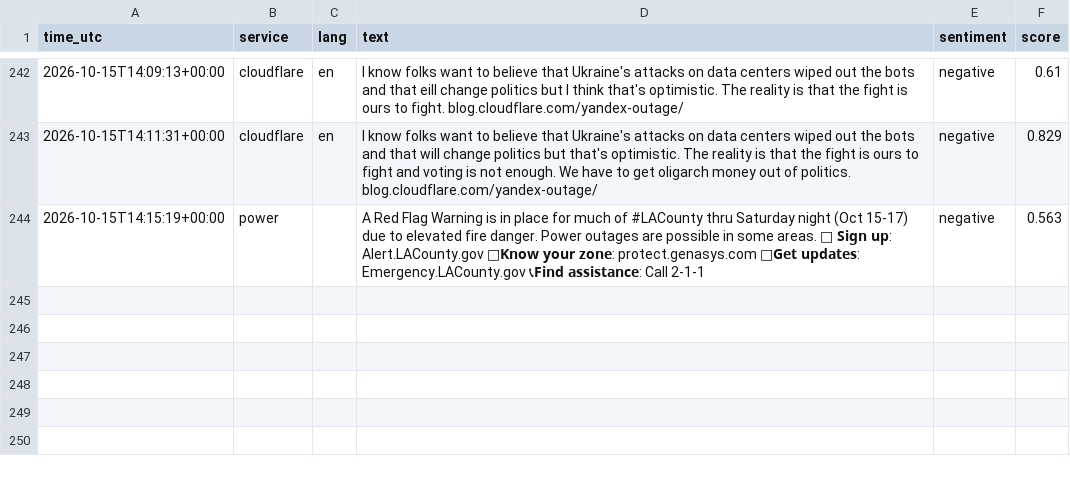
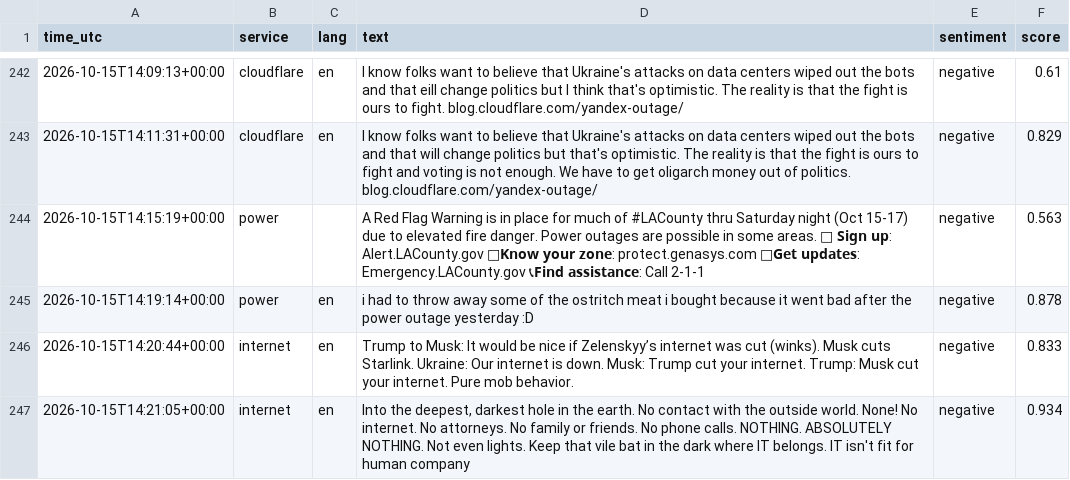
Before and after one commit to 8Y12N/ai4g-portfolio-Yazan_Nemo, a CSV file: Term 1/Week 6/hackathon/data/sentiment.csv, drawn as a sheet; only a part is shown, gaps mark what is left out.

```diff
--- a/Term 1/Week 6/hackathon/data/sentiment.csv
+++ b/Term 1/Week 6/hackathon/data/sentiment.csv
@@ -244 +244,4 @@ time_utc,service,lang,text,sentiment,score
 2026-10-15T14:15:19+00:00,power,,A Red Flag Warning is in place for much of #LACounty thru Saturday night (Oct 15-17) due to elevated fire danger. Power outages are possible in some areas.  📱 𝗦𝗶𝗴𝗻 𝘂𝗽: Alert.LACounty.gov  📍𝗞𝗻𝗼𝘄 𝘆𝗼𝘂𝗿 𝘇𝗼𝗻𝗲: protect.genasys.com 🔔𝗚𝗲𝘁 𝘂𝗽𝗱𝗮𝘁𝗲𝘀: Emergency.LACounty.gov 📞𝗙𝗶𝗻𝗱 𝗮𝘀𝘀𝗶𝘀𝘁𝗮𝗻𝗰𝗲: Call 2-1-1,negative,0.563
+2026-10-15T14:19:14+00:00,power,en,i had to throw away some of the ostritch meat i bought because it went bad after the power outage yesterday :D,negative,0.878
+2026-10-15T14:20:44+00:00,internet,en,Trump to Musk: It would be nice if Zelenskyy’s internet was cut (winks).  Musk cuts Starlink.   Ukraine: Our internet is down.  Musk: Trump cut your internet.  Trump: Musk cut your internet.  Pure mob behavior.,negative,0.833
+2026-10-15T14:21:05+00:00,internet,en,"Into the deepest, darkest hole in the earth. No contact with the outside world. None! No internet. No attorneys. No family or friends. No phone calls. NOTHING. ABSOLUTELY NOTHING. Not even lights. Keep that vile bat in the dark where IT belongs. IT isn't fit for human company",negative,0.934
```
Also changed, not shown: Term 1/Week 6/hackathon/data/posts.csv, 1 other file.
